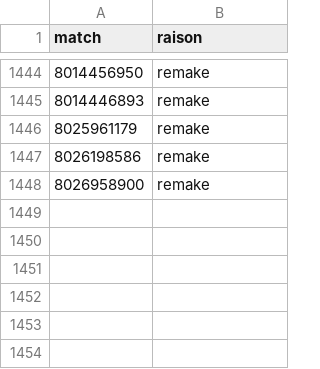
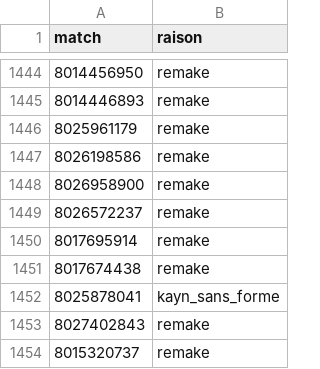
Before and after one commit to LeCoonEtSaBande/Panda, a CSV file: donnees/ecartees.csv, drawn as a sheet; only a part is shown, gaps mark what is left out; the diff names each change by its address in the sheet, - before the commit and + after, or states it on an @@ line.

```diff
--- a/donnees/ecartees.csv
+++ b/donnees/ecartees.csv
+row 1449: 8026572237 | remake
+row 1450: 8017695914 | remake
+row 1451: 8017674438 | remake
+row 1452: 8025878041 | kayn_sans_forme
+row 1453: 8027402843 | remake
+row 1454: 8015320737 | remake
```
Also changed, not shown: 5 other files.
